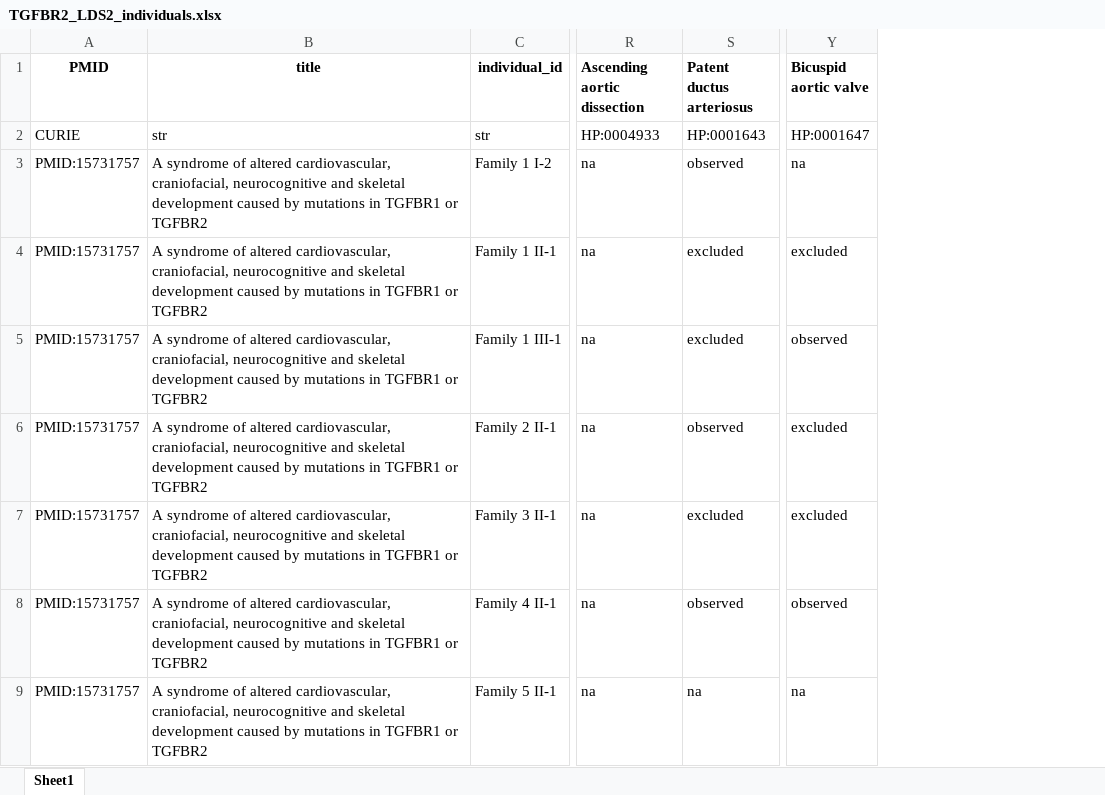
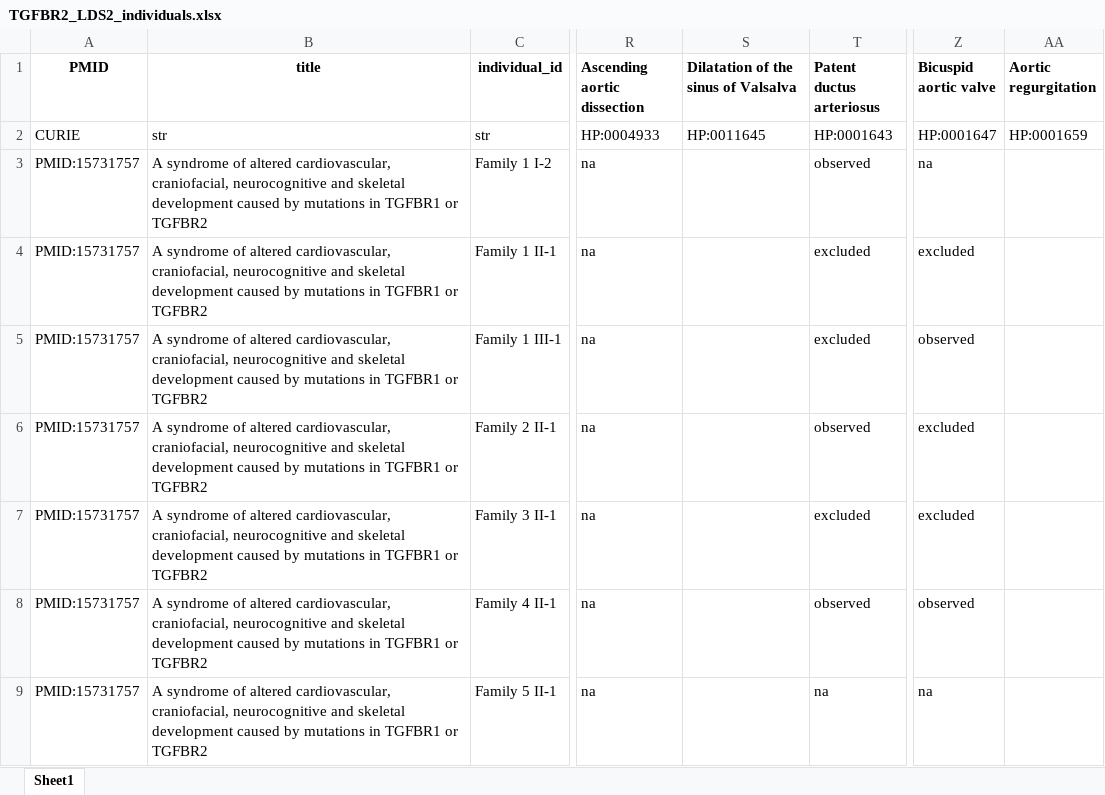
Before and after one commit to monarch-initiative/phenopacket-store, an Excel workbook: notebooks/TGFBR2/input/TGFBR2_LDS2_individuals.xlsx, sheet Sheet1, drawn as a sheet; only a part is shown, gaps mark what is left out; values as stored, in another font and other column widths than the file's, no borders; the diff names each change by its address in the sheet, - before the commit and + after, or states it on an @@ line.

```diff
--- a/notebooks/TGFBR2/input/TGFBR2_LDS2_individuals.xlsx (sheet Sheet1)
+++ b/notebooks/TGFBR2/input/TGFBR2_LDS2_individuals.xlsx (sheet Sheet1)
+column S, rows 1-2: Dilatation of the sinus of Valsalva | HP:0011645
+column AA (Aortic regurgitation), row 2: HP:0001659
```
Also changed, not shown: 22 other files.
